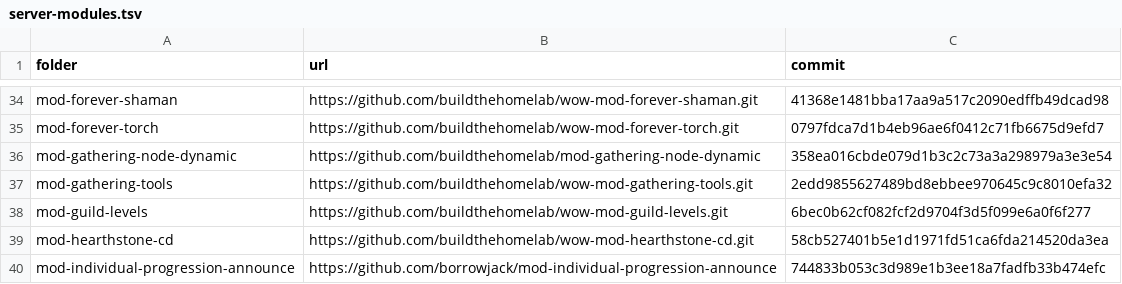
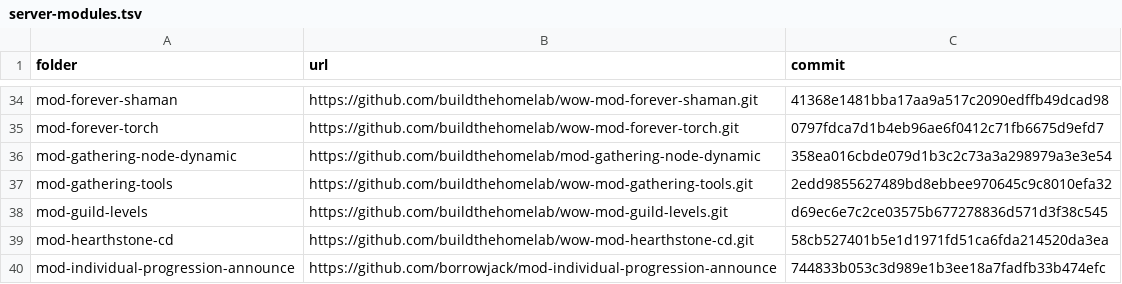
Before and after one commit to buildthehomelab/wow-ci, a TSV file: config/server-modules.tsv, drawn as a sheet; only a part is shown, gaps mark what is left out.

```diff
--- a/config/server-modules.tsv
+++ b/config/server-modules.tsv
@@ -37,3 +37,3 @@ mod-gathering-node-dynamic	https://github.com/buildthehomelab/mod-gathering-node
 mod-gathering-tools	https://github.com/buildthehomelab/wow-mod-gathering-tools.git	2edd9855627489bd8ebbee970645c9c8010efa32
-mod-guild-levels	https://github.com/buildthehomelab/wow-mod-guild-levels.git	6bec0b62cf082fcf2d9704f3d5f099e6a0f6f277
+mod-guild-levels	https://github.com/buildthehomelab/wow-mod-guild-levels.git	d69ec6e7c2ce03575b677278836d571d3f38c545
 mod-hearthstone-cd	https://github.com/buildthehomelab/wow-mod-hearthstone-cd.git	58cb527401b5e1d1971fd51ca6fda214520da3ea
```
